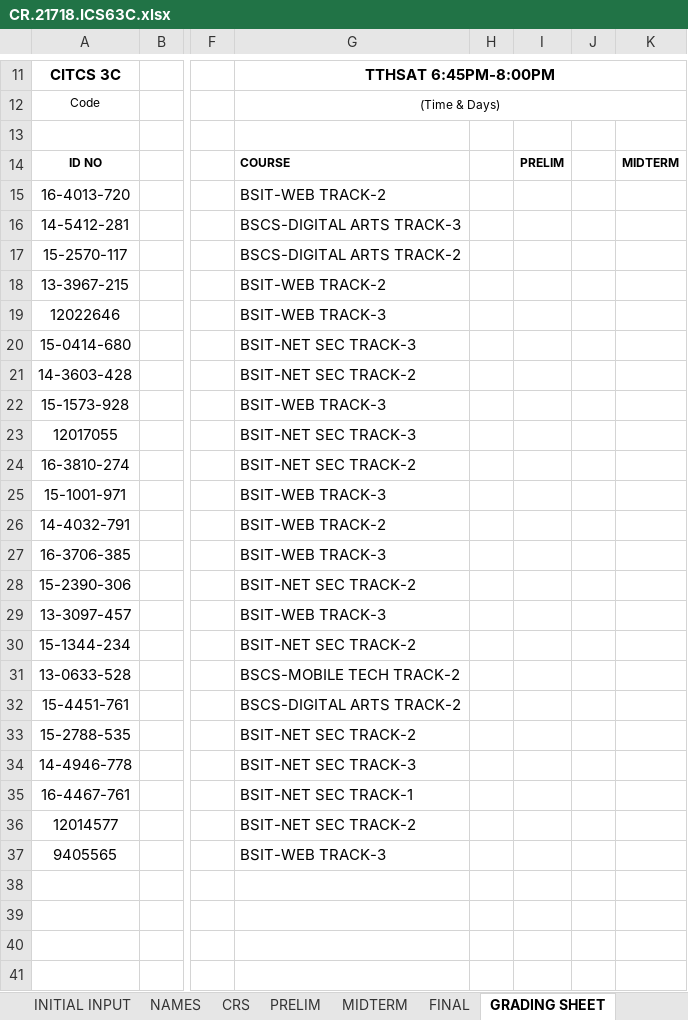
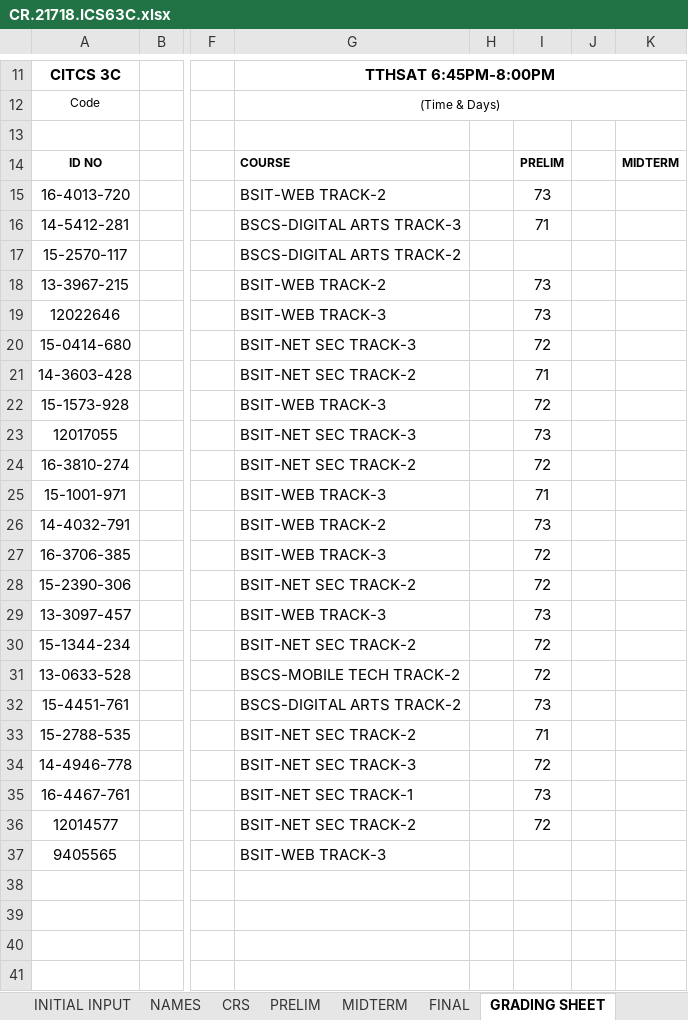
Before and after one commit to primusr/2T1718CR, an Excel workbook: CR.21718.ICS63C.xlsx, sheet GRADING SHEET, drawn as a sheet; only a part is shown, gaps mark what is left out; values as stored, in another font and other column widths than the file's, no borders; charts and pictures and conditional formats not drawn; the diff names each change by its address in the sheet, - before the commit and + after, or states it on an @@ line.

```diff
--- a/CR.21718.ICS63C.xlsx (sheet GRADING SHEET)
+++ b/CR.21718.ICS63C.xlsx (sheet GRADING SHEET)
-I15: (empty)
+I15: 73
-I16: (empty)
+I16: 71
-I18:I19: (empty)
+I18:I19: 73
-I20: (empty)
+I20: 72
-I21: (empty)
+I21: 71
-I22: (empty)
+I22: 72
-I23: (empty)
+I23: 73
-I24: (empty)
+I24: 72
-I25: (empty)
+I25: 71
-I26: (empty)
+I26: 73
-I27:I28: (empty)
+I27:I28: 72
-I29: (empty)
+I29: 73
-I30:I31: (empty)
+I30:I31: 72
-I32: (empty)
+I32: 73
-I33: (empty)
+I33: 71
-I34: (empty)
+I34: 72
-I35: (empty)
+I35: 73
-I36: (empty)
+I36: 72
```
Also changed, not shown: sheet PRELIM, sheet CRS, sheet INITIAL INPUT, charts or pictures, CR.21718.ICS63A.xlsx, 7 other files.
